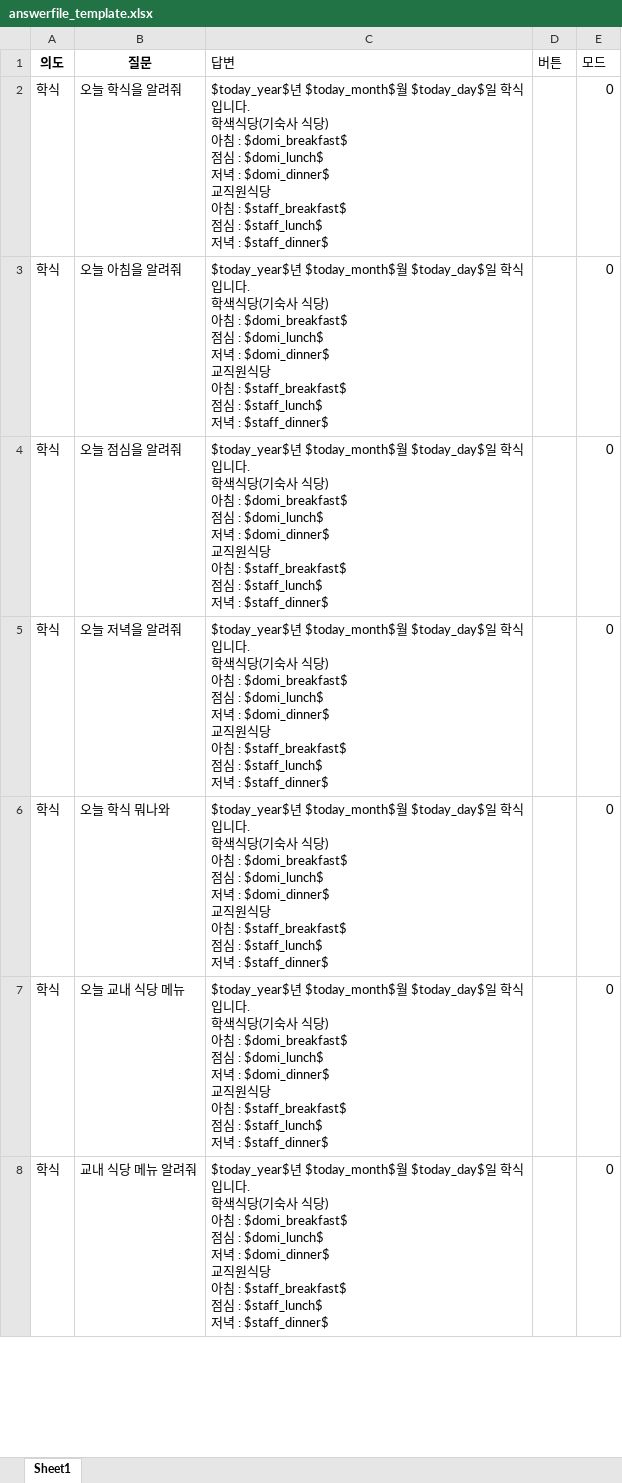
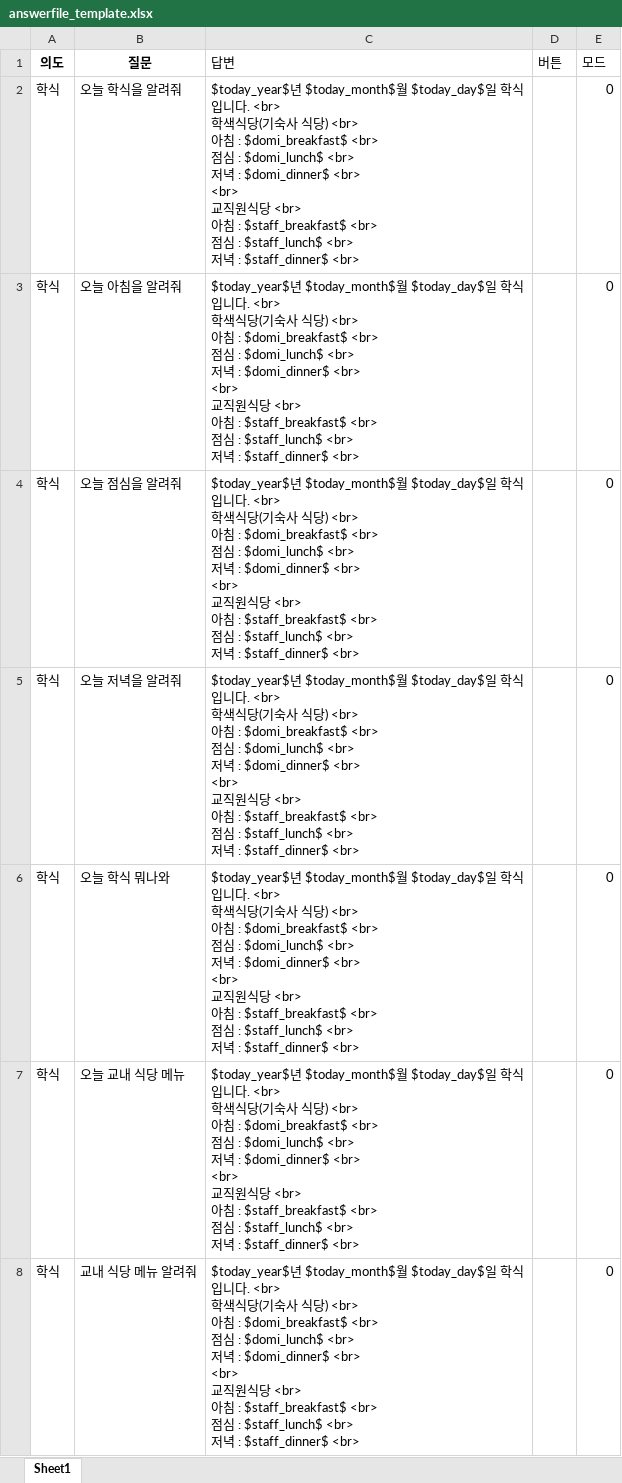
Before and after one commit to hy-seo0608/hongik-gpt, an Excel workbook: mysite/dataset/answerfile_template.xlsx, sheet Sheet1, drawn as a sheet; only a part is shown; values as stored, in another font and other column widths than the file's, no borders; ↵ is a line break in a cell; the diff covers the shown part only; the diff names each change by its address in the sheet, - before the commit and + after, or states it on an @@ line.

```diff
--- a/mysite/dataset/answerfile_template.xlsx (sheet Sheet1)
+++ b/mysite/dataset/answerfile_template.xlsx (sheet Sheet1)
-C2:C8 (답변): …다. ↵ 학색식당(기숙사 식당) ↵ 아침 : $domi_breakfast$ ↵ 점심 : $domi_lunch$ ↵ 저녁 : $domi_dinner$ ↵ 교직원식당 ↵ 아침 : $staff_breakfast$ ↵ 점심 : $staff_lunch$ ↵ 저녁 : $staff_dinner$
+C2:C8 (답변): …다. <br> ↵ 학색식당(기숙사 식당) <br> ↵ 아침 : $domi_breakfast$ <br> ↵ 점심 : $domi_lunch$ <br> ↵ 저녁 : $domi_dinner$ <br> ↵ <br> ↵ 교직원식당 <br> ↵ 아침 : $staff_breakfast$ <br> ↵ 점심 : $staff_lunch$ <br> ↵ 저녁 : $staff_dinner$ <br>
```
Also changed, not shown: 1 added row, 162 edited cells and cell formats elsewhere in this sheet, mysite/dataset/answerfile.xlsx, mysite/dataset/renew.xlsx, 3 other files.
